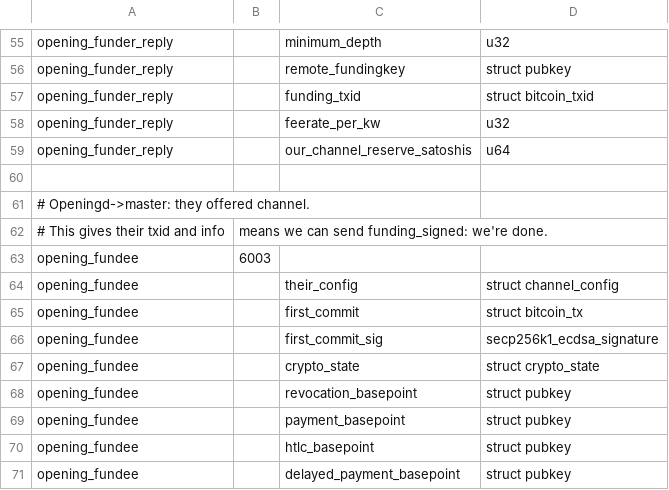
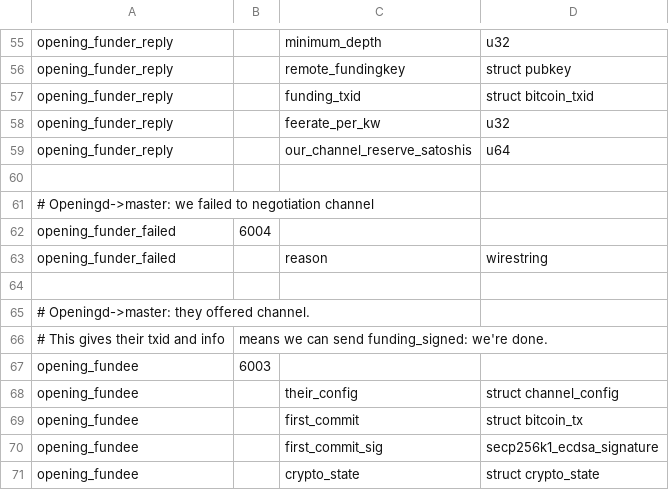
Before and after one commit to rustyrussell/lightning, a CSV file: openingd/opening_wire.csv, drawn as a sheet; only a part is shown, gaps mark what is left out; the shorter side is filled out with more unchanged rows; the diff names each change by its address in the sheet, - before the commit and + after, or states it on an @@ line.

Commit message:
openingd: tell master if funding failed, but don't exit.
We don't want to exit just because channel parameter negotiation
failed, but we do want to tell the master if it was a channel we were
trying to fund.

Note that lightningd still needs to fail the funding cmd if it gets a
fromwire_opening_fundee (they raced us and won), or an outright
failure.

Signed-off-by: Rusty Russell <rusty@rustcorp.com.au>

```diff
--- a/openingd/opening_wire.csv
+++ b/openingd/opening_wire.csv
+row 61: # Openingd->master: we failed to negotiation channel
+row 62: opening_funder_failed | 6004
+row 63: opening_funder_failed |  | reason | wirestring
+row 64: (empty)
```
Also changed, not shown: 2 other files.
